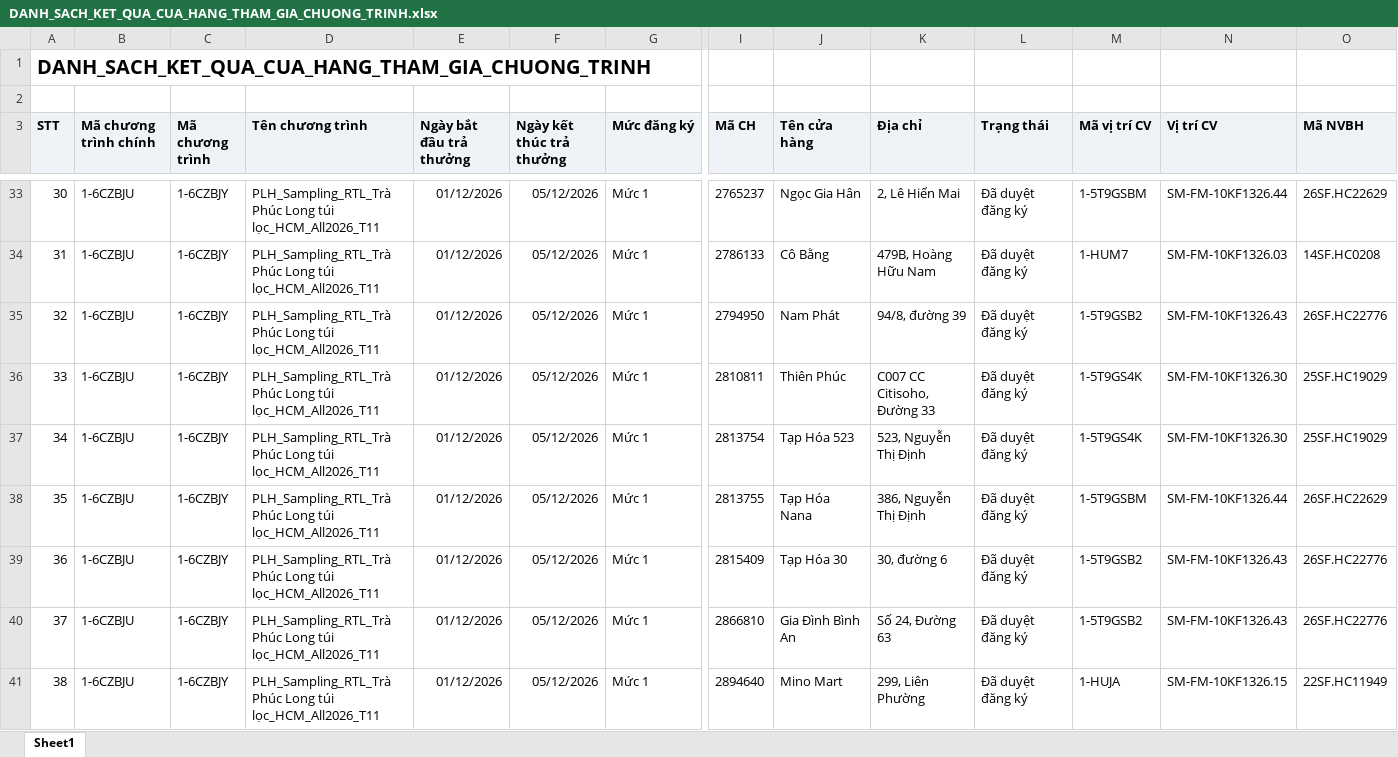
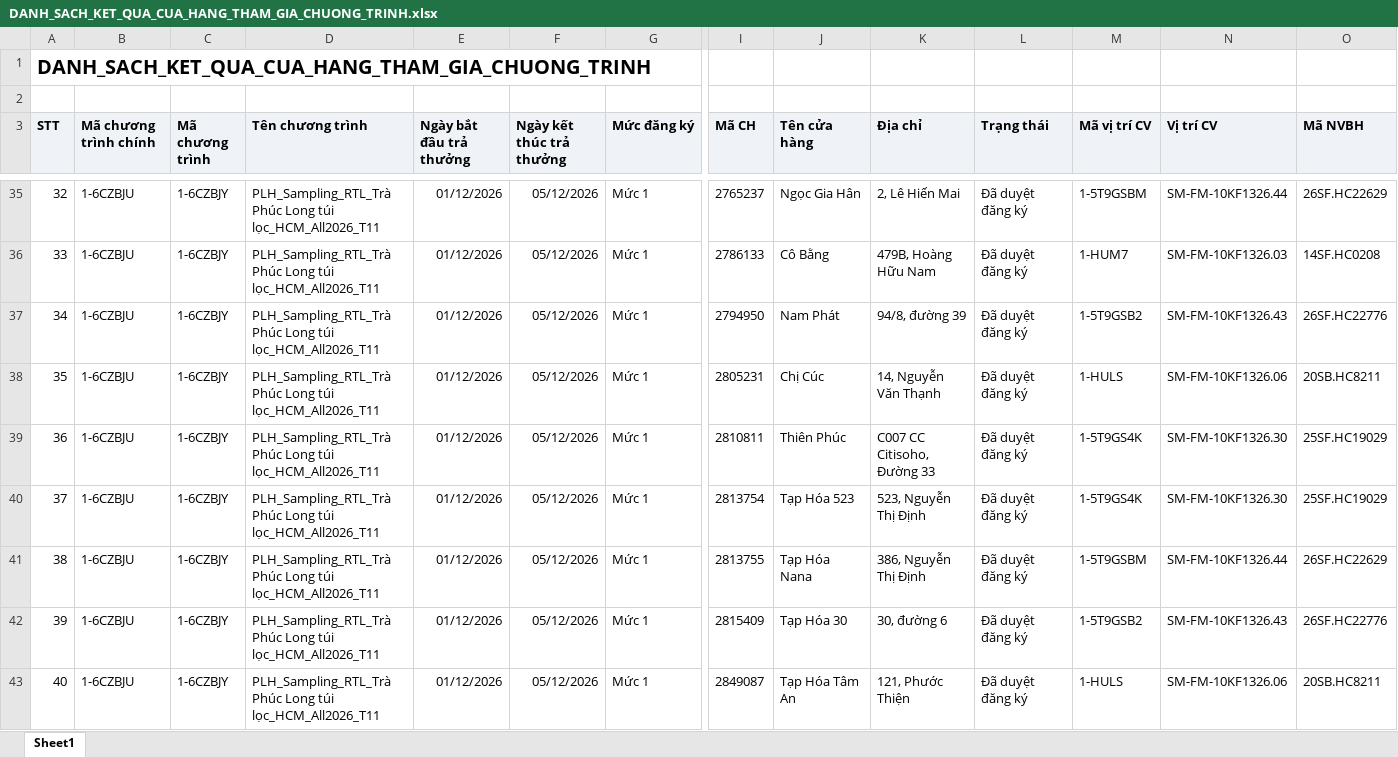
Before and after one commit to Tantt2026/Vyntt_Dashboard, an Excel workbook: data/Thang11/DANH_SACH_KET_QUA_CUA_HANG_THAM_GIA_CHUONG_TRINH.xlsx, sheet Sheet1, drawn as a sheet; only a part is shown, gaps mark what is left out; the shorter side is filled out with more unchanged rows; values as stored, in another font and other column widths than the file's, no borders; rows hold the shown columns only; the diff covers the shown part only; the diff names each change by its address in the sheet, - before the commit and + after, or states it on an @@ line.

```diff
--- a/data/Thang11/DANH_SACH_KET_QUA_CUA_HANG_THAM_GIA_CHUONG_TRINH.xlsx (sheet Sheet1)
+++ b/data/Thang11/DANH_SACH_KET_QUA_CUA_HANG_THAM_GIA_CHUONG_TRINH.xlsx (sheet Sheet1)
@@ column A (STT) renumbered from row 22 down @@
+row 38: 35 | 1-6CZBJU | 1-6CZBJY | PLH_Sampling_RTL_Trà Phúc Long túi lọc_HCM_All2026_T11 | 01/12/2026 | 05/12/2026 | Mức 1 | 2805231 | Chị Cúc | 14, Nguyễn Văn Thạnh | Đã duyệt đăng ký | 1-HULS | SM-FM-10KF1326.06 | 20SB.HC8211
+row 43: 40 | 1-6CZBJU | 1-6CZBJY | PLH_Sampling_RTL_Trà Phúc Long túi lọc_HCM_All2026_T11 | 01/12/2026 | 05/12/2026 | Mức 1 | 2849087 | Tạp Hóa Tâm An | 121, Phước Thiện | Đã duyệt đăng ký | 1-HULS | SM-FM-10KF1326.06 | 20SB.HC8211
```
Also changed, not shown: 9 added rows and 44 edited cells elsewhere in this sheet, data/Thang11/DanhSachChiTietDonHang (1).xlsx, data/Thang11/DanhSachLichViengTham.xlsx, 3 other files.
